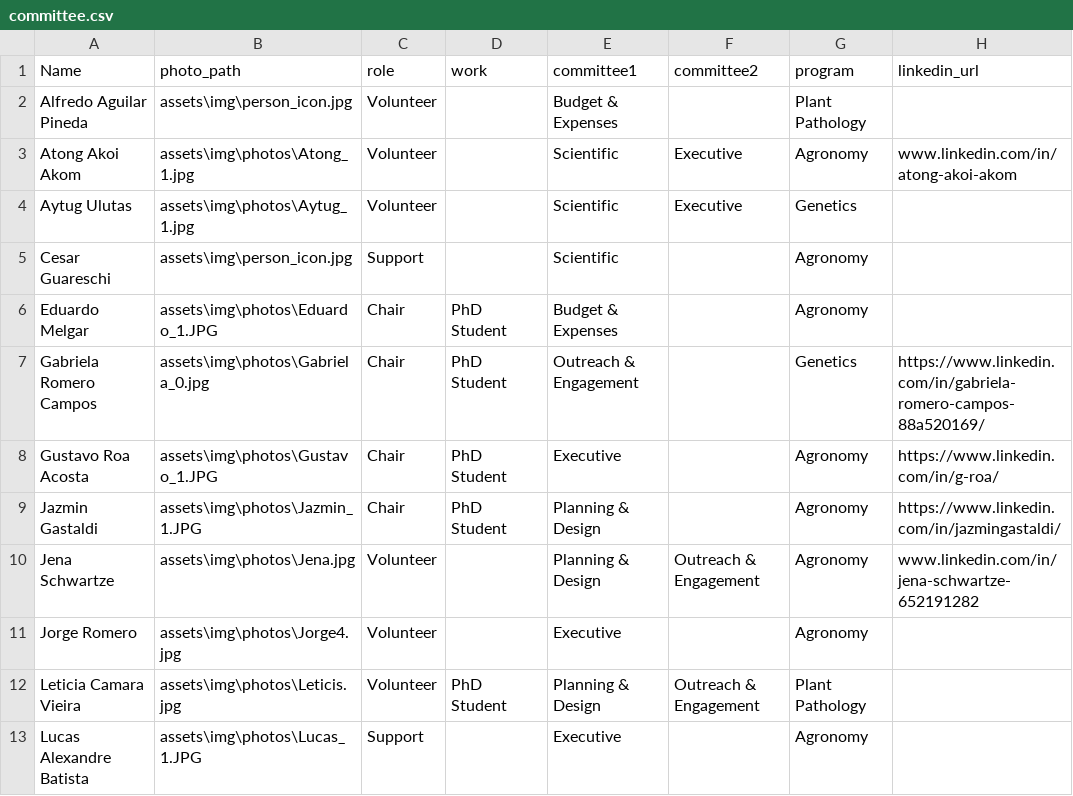
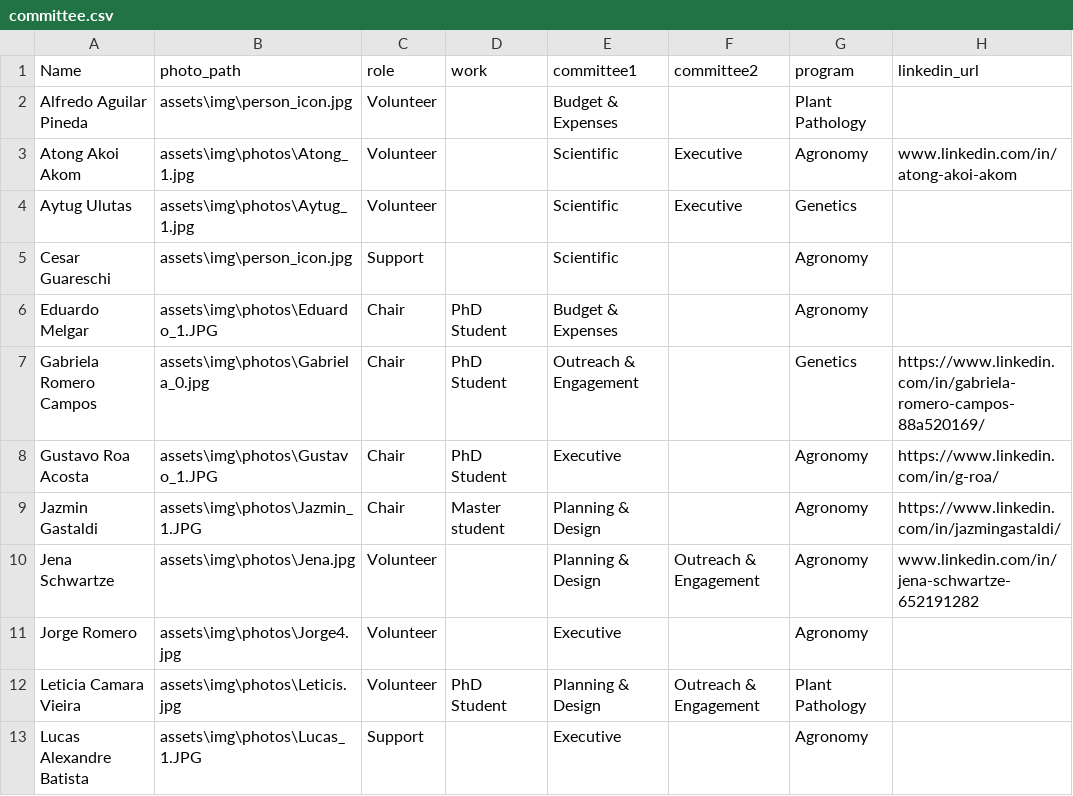
Before and after one commit to GRCampo/KSU-Plant-Science-Symposium-Fall-2026, a CSV file: assets/committee.csv, drawn as a sheet; only a part is shown; the diff names each change by its address in the sheet, - before the commit and + after, or states it on an @@ line.

```diff
--- a/assets/committee.csv
+++ b/assets/committee.csv
-D9 (work): PhD Student
+D9 (work): Master student
```
Also changed, not shown: 4 other files.
